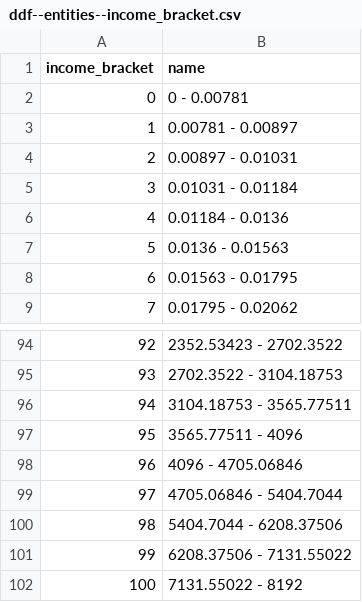
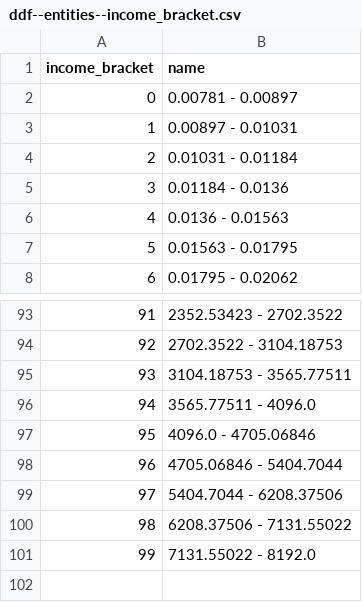
Before and after one commit to open-numbers/ddf--worldbank--povcalnet, a CSV file: ddf--entities--income_bracket.csv, drawn as a sheet; only a part is shown, gaps mark what is left out; removed rows and columns are numbered as before the commit, all else as after; the diff covers the shown part only; the diff names each change by its address in the sheet, - before the commit and + after, or states it on an @@ line.

```diff
--- a/ddf--entities--income_bracket.csv
+++ b/ddf--entities--income_bracket.csv
-row 2: 0 | 0 - 0.00781
@@ column A (income_bracket) renumbered from row 2 down @@
-B96 (name): 3565.77511 - 4096
+B96 (name): 3565.77511 - 4096.0
-B97 (name): 4096 - 4705.06846
+B97 (name): 4096.0 - 4705.06846
-B101 (name): 7131.55022 - 8192
+B101 (name): 7131.55022 - 8192.0
```
Also changed, not shown: 24 edited cells elsewhere in this file, ddf--entities--geo.csv, 6 other files.
